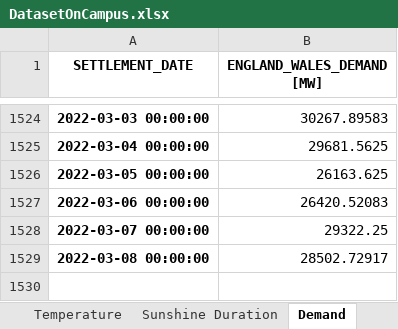
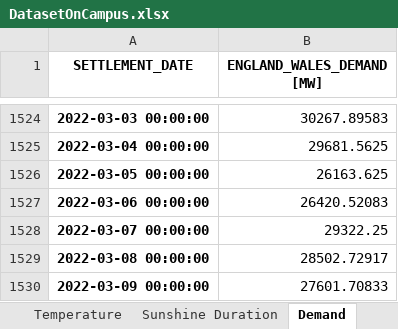
Before and after one commit to niccozagli/Forecasting_Competition_Face2Face, an Excel workbook: DatasetOnCampus.xlsx, sheet Demand, drawn as a sheet; only a part is shown, gaps mark what is left out; values as stored, in another font and other column widths than the file's, no borders; the diff names each change by its address in the sheet, - before the commit and + after, or states it on an @@ line.

```diff
--- a/DatasetOnCampus.xlsx (sheet Demand)
+++ b/DatasetOnCampus.xlsx (sheet Demand)
+row 1530: 2022-03-09 00:00:00 | 27601.70833
```
Also changed, not shown: sheet Temperature, sheet Sunshine Duration.
